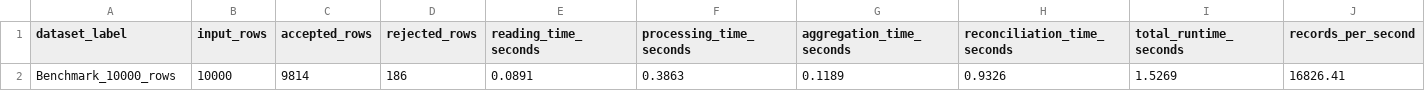
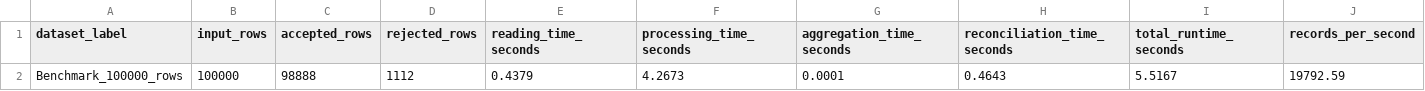
Before and after one commit to srinubabu256/yottaflex-incremental-data-pipeline, a CSV file: outputs/performance/performance_report.csv, drawn as a sheet; removed rows and columns are numbered as before the commit, all else as after; the diff names each change by its address in the sheet, - before the commit and + after, or states it on an @@ line.

```diff
--- a/outputs/performance/performance_report.csv
+++ b/outputs/performance/performance_report.csv
-row 2: Benchmark_10000_rows | 10000 | 9814 | 186 | 0.0891 | 0.3863 | 0.1189 | 0.9326 | 1.5269 | 16826.41
+row 2: Benchmark_100000_rows | 100000 | 98888 | 1112 | 0.4379 | 4.2673 | 0.0001 | 0.4643 | 5.5167 | 19792.59
```
Also changed, not shown: outputs/daily_customer_metrics/daily_customer_metrics.csv, outputs/daily_product_metrics/daily_product_metrics.csv, 16 other files.
